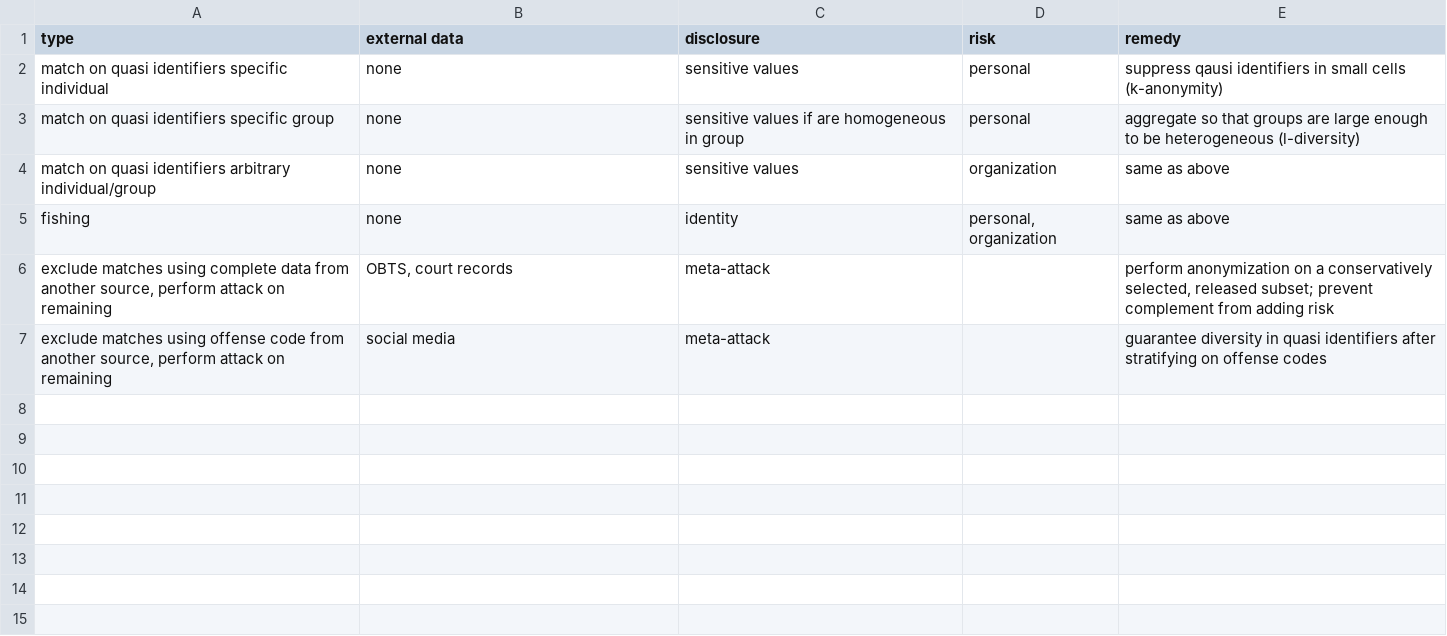
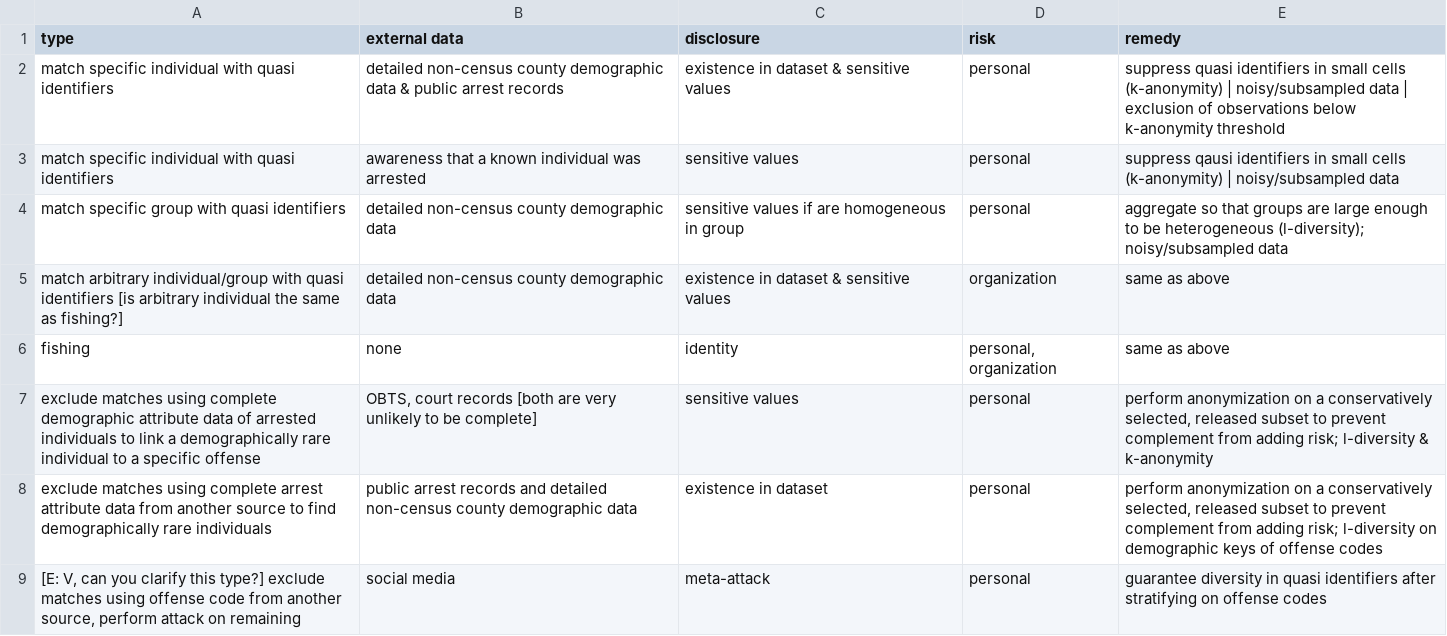
Before and after one commit to vdorie/dojr, a CSV file: macrDisclosure/attackTypes.csv, drawn as a sheet; removed rows and columns are numbered as before the commit, all else as after; the diff names each change by its address in the sheet, - before the commit and + after, or states it on an @@ line.

Commit message:
revisions, additions

```diff
--- a/macrDisclosure/attackTypes.csv
+++ b/macrDisclosure/attackTypes.csv
+row 2: match specific individual with quasi identifiers | detailed non-census county demographic data & public arrest records | existence in dataset & sensitive values | personal | suppress quasi identifiers in small cells (k-anonymity) | noisy/subsampled data | exclusion of observations below k-anonymity threshold
-A3 (type): match on quasi identifiers specific individual
+A3 (type): match specific individual with quasi identifiers
-B3 (external data): none
+B3 (external data): awareness that a known individual was arrested
-E3 (remedy): …cells (k-anonymity)
+E3 (remedy): …cells (k-anonymity) | noisy/subsampled data
-A4 (type): match on quasi identifiers specific group
+A4 (type): match specific group with quasi identifiers
-B4:B5 (external data): none
+B4:B5 (external data): detailed non-census county demographic data
-E4 (remedy): …be heterogeneous (l-diversity)
+E4 (remedy): …be heterogeneous (l-diversity); noisy/subsampled data
-A5 (type): match on quasi identifiers arbitrary individual/group
+A5 (type): match arbitrary individual/group with quasi identifiers [is arbitrary individual the same as fishing?]
-C5 (disclosure): sensitive values
+C5 (disclosure): existence in dataset & sensitive values
-row 6: exclude matches using complete data from another source, perform attack on remaining | OBTS, court records | meta-attack |  | perform anonymization on a conservatively selected, released subset; prevent complement from adding risk
+row 7: exclude matches using complete demographic attribute data of arrested individuals to link a demographically rare individual to a specific offense | OBTS, court records [both are very unlikely to be complete] | sensitive values | personal | perform anonymization on a conservatively selected, released subset to prevent complement from adding risk; l-diversity & k-anonymity
+row 8: exclude matches using complete arrest attribute data from another source to find demographically rare individuals | public arrest records and detailed non-census county demographic data | existence in dataset | personal | perform anonymization on a conservatively selected, released subset to prevent complement from adding risk; l-diversity on demographic keys of offense codes
-A9 (type): exclude matches…
+A9 (type): [E: V, can you clarify this type?] exclude matches…
-D9 (risk): (empty)
+D9 (risk): personal
```
